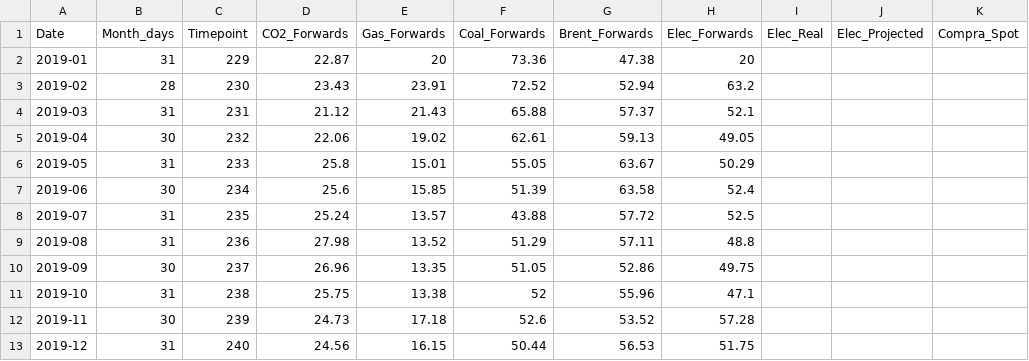
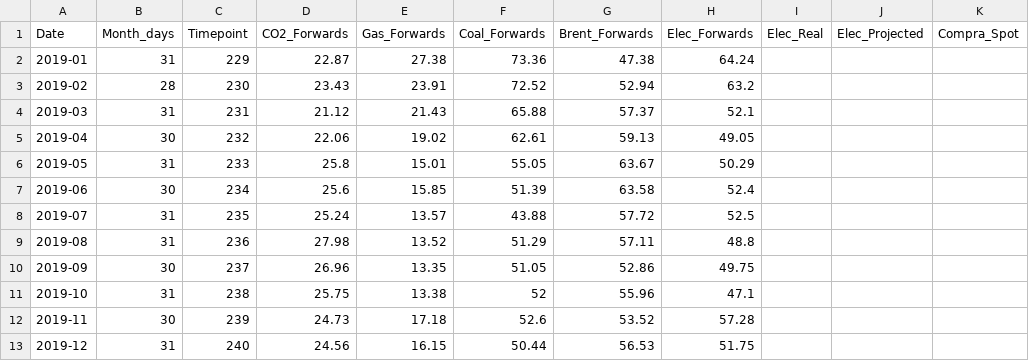
Before and after one commit to angelbm892/TFM, a CSV file: Forwards.csv, drawn as a sheet; only a part is shown; the diff names each change by its address in the sheet, - before the commit and + after, or states it on an @@ line.

Commit message:
Update Forwards.csv

```diff
--- a/Forwards.csv
+++ b/Forwards.csv
-E2 (Gas_Forwards): 20
+E2 (Gas_Forwards): 27.38
-H2 (Elec_Forwards): 20
+H2 (Elec_Forwards): 64.24
```
